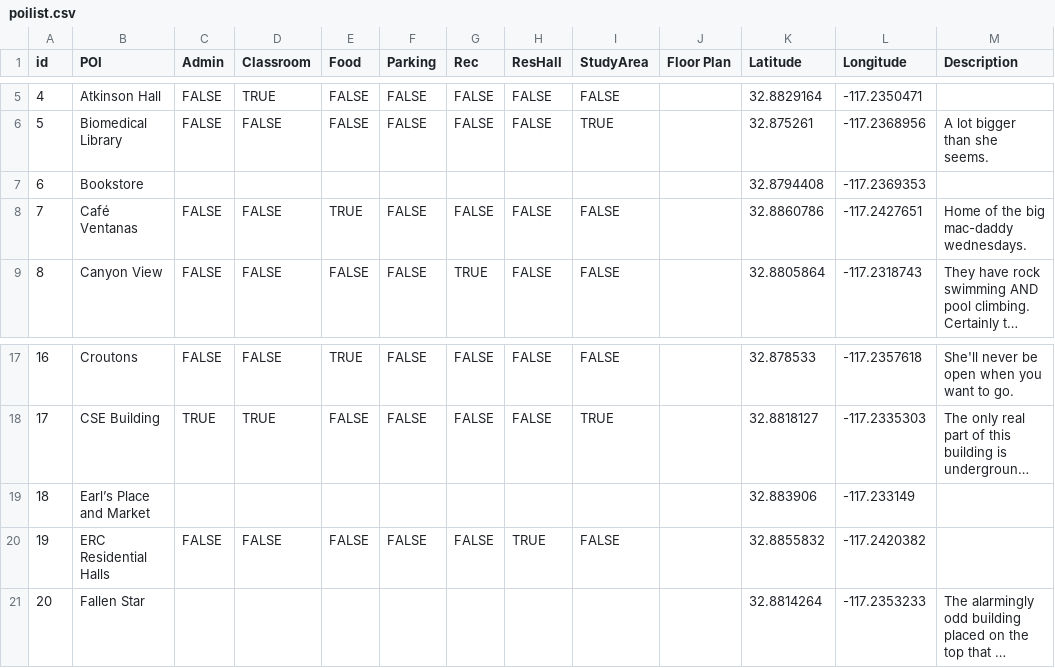
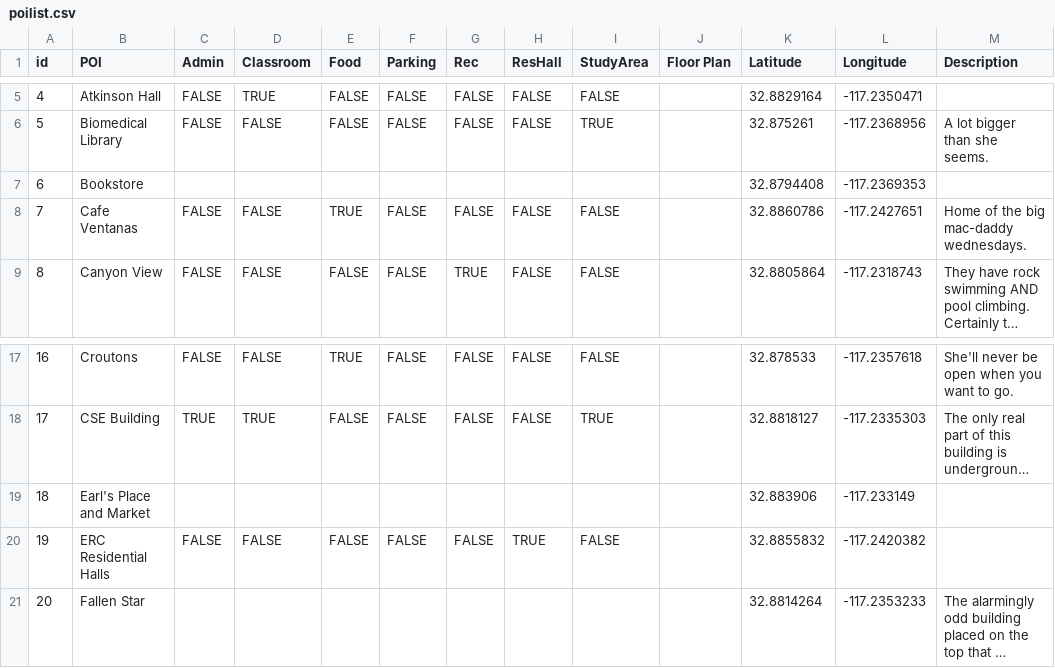
Before and after one commit to esguo/MAPS, a CSV file: app/src/main/res/raw/poilist.csv, drawn as a sheet; only a part is shown, gaps mark what is left out; long unchanged cells end in …; the diff names each change by its address in the sheet, - before the commit and + after, or states it on an @@ line.

```diff
--- a/app/src/main/res/raw/poilist.csv
+++ b/app/src/main/res/raw/poilist.csv
-B8 (POI): Café Ventanas
+B8 (POI): Cafe Ventanas
-B19 (POI): Earl’s Place and Market
+B19 (POI): Earl's Place and Market
```
Also changed, not shown: 3 other files.
